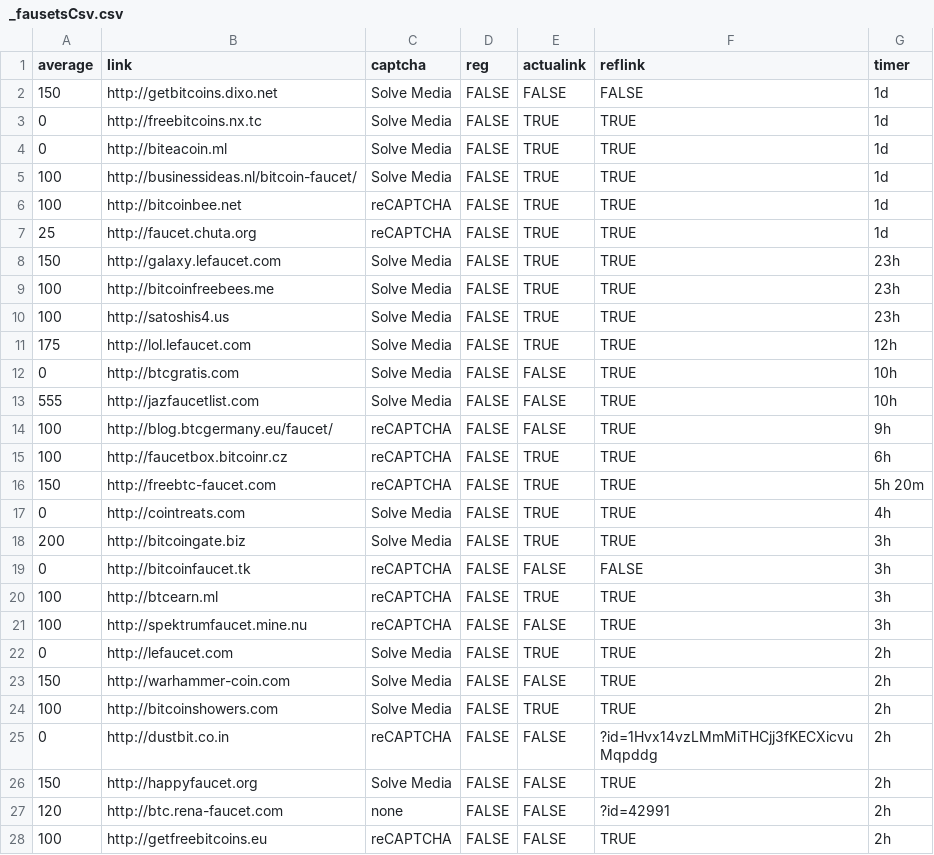
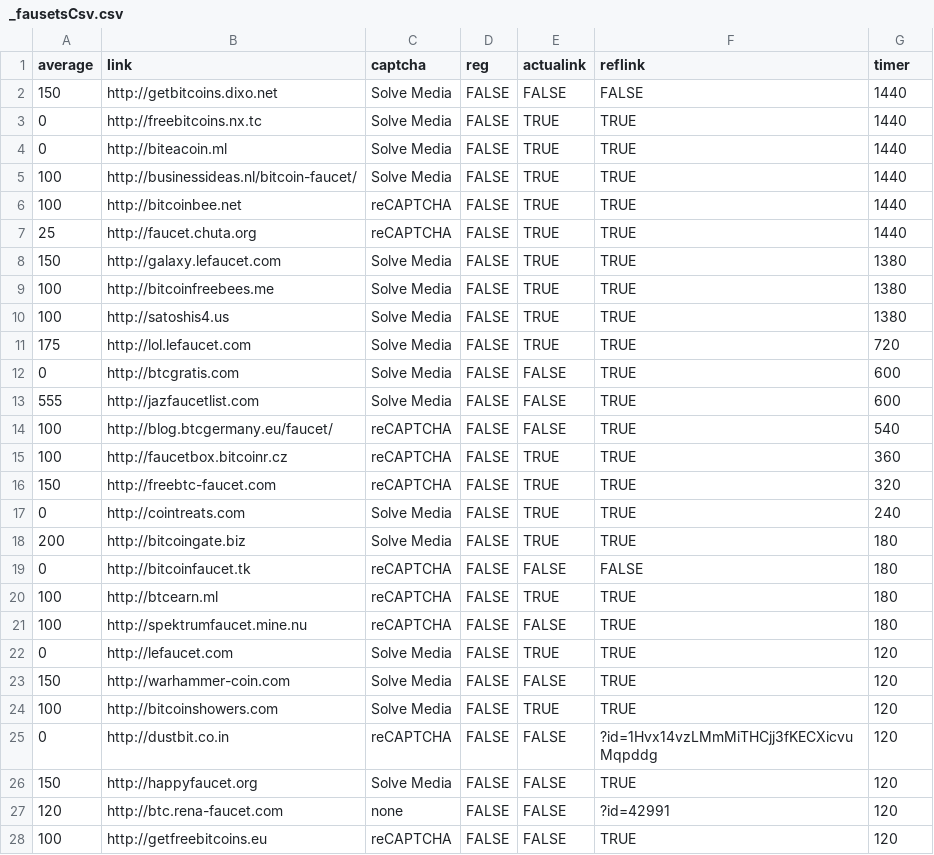
Before and after one commit to eknyshev/satosh.ki, a CSV file: _fausetsCsv.csv, drawn as a sheet; only a part is shown; the diff covers the shown part only.

```diff
--- a/_fausetsCsv.csv
+++ b/_fausetsCsv.csv
@@ -1,28 +1,28 @@
 average;link;captcha;reg;actualink;reflink;timer
-150;http://getbitcoins.dixo.net;Solve Media;FALSE;FALSE;FALSE;1d
-0;http://freebitcoins.nx.tc;Solve Media;FALSE;TRUE;TRUE;1d
-0;http://biteacoin.ml;Solve Media;FALSE;TRUE;TRUE;1d
-100;http://businessideas.nl/bitcoin-faucet/;Solve Media;FALSE;TRUE;TRUE;1d
-100;http://bitcoinbee.net;reCAPTCHA;FALSE;TRUE;TRUE;1d
-25;http://faucet.chuta.org;reCAPTCHA;FALSE;TRUE;TRUE;1d
-150;http://galaxy.lefaucet.com;Solve Media;FALSE;TRUE;TRUE;23h
-100;http://bitcoinfreebees.me;Solve Media;FALSE;TRUE;TRUE;23h
-100;http://satoshis4.us;Solve Media;FALSE;TRUE;TRUE;23h
-175;http://lol.lefaucet.com;Solve Media;FALSE;TRUE;TRUE;12h
-0;http://btcgratis.com;Solve Media;FALSE;FALSE;TRUE;10h
-555;http://jazfaucetlist.com;Solve Media;FALSE;FALSE;TRUE;10h
-100;http://blog.btcgermany.eu/faucet/;reCAPTCHA;FALSE;FALSE;TRUE;9h
-100;http://faucetbox.bitcoinr.cz;reCAPTCHA;FALSE;TRUE;TRUE;6h
-150;http://freebtc-faucet.com;reCAPTCHA;FALSE;TRUE;TRUE;5h 20m
-0;http://cointreats.com;Solve Media;FALSE;TRUE;TRUE;4h
-200;http://bitcoingate.biz;Solve Media;FALSE;TRUE;TRUE;3h
-0;http://bitcoinfaucet.tk;reCAPTCHA;FALSE;FALSE;FALSE;3h
-100;http://btcearn.ml;reCAPTCHA;FALSE;TRUE;TRUE;3h
-100;http://spektrumfaucet.mine.nu;reCAPTCHA;FALSE;FALSE;TRUE;3h
-0;http://lefaucet.com;Solve Media;FALSE;TRUE;TRUE;2h
-150;http://warhammer-coin.com;Solve Media;FALSE;FALSE;TRUE;2h
-100;http://bitcoinshowers.com;Solve Media;FALSE;TRUE;TRUE;2h
-0;http://dustbit.co.in;reCAPTCHA;FALSE;FALSE;?id=1Hvx14vzLMmMiTHCjj3fKECXicvuMqpddg;2h
-150;http://happyfaucet.org;Solve Media;FALSE;FALSE;TRUE;2h
-120;http://btc.rena-faucet.com;none;FALSE;FALSE;?id=42991;2h
-100;http://getfreebitcoins.eu;reCAPTCHA;FALSE;FALSE;TRUE;2h
+150;http://getbitcoins.dixo.net;Solve Media;FALSE;FALSE;FALSE;1440
+0;http://freebitcoins.nx.tc;Solve Media;FALSE;TRUE;TRUE;1440
+0;http://biteacoin.ml;Solve Media;FALSE;TRUE;TRUE;1440
+100;http://businessideas.nl/bitcoin-faucet/;Solve Media;FALSE;TRUE;TRUE;1440
+100;http://bitcoinbee.net;reCAPTCHA;FALSE;TRUE;TRUE;1440
+25;http://faucet.chuta.org;reCAPTCHA;FALSE;TRUE;TRUE;1440
+150;http://galaxy.lefaucet.com;Solve Media;FALSE;TRUE;TRUE;1380
+100;http://bitcoinfreebees.me;Solve Media;FALSE;TRUE;TRUE;1380
+100;http://satoshis4.us;Solve Media;FALSE;TRUE;TRUE;1380
+175;http://lol.lefaucet.com;Solve Media;FALSE;TRUE;TRUE;720
+0;http://btcgratis.com;Solve Media;FALSE;FALSE;TRUE;600
+555;http://jazfaucetlist.com;Solve Media;FALSE;FALSE;TRUE;600
+100;http://blog.btcgermany.eu/faucet/;reCAPTCHA;FALSE;FALSE;TRUE;540
+100;http://faucetbox.bitcoinr.cz;reCAPTCHA;FALSE;TRUE;TRUE;360
+150;http://freebtc-faucet.com;reCAPTCHA;FALSE;TRUE;TRUE;320
+0;http://cointreats.com;Solve Media;FALSE;TRUE;TRUE;240
+200;http://bitcoingate.biz;Solve Media;FALSE;TRUE;TRUE;180
+0;http://bitcoinfaucet.tk;reCAPTCHA;FALSE;FALSE;FALSE;180
+100;http://btcearn.ml;reCAPTCHA;FALSE;TRUE;TRUE;180
+100;http://spektrumfaucet.mine.nu;reCAPTCHA;FALSE;FALSE;TRUE;180
+0;http://lefaucet.com;Solve Media;FALSE;TRUE;TRUE;120
+150;http://warhammer-coin.com;Solve Media;FALSE;FALSE;TRUE;120
+100;http://bitcoinshowers.com;Solve Media;FALSE;TRUE;TRUE;120
+0;http://dustbit.co.in;reCAPTCHA;FALSE;FALSE;?id=1Hvx14vzLMmMiTHCjj3fKECXicvuMqpddg;120
+150;http://happyfaucet.org;Solve Media;FALSE;FALSE;TRUE;120
+120;http://btc.rena-faucet.com;none;FALSE;FALSE;?id=42991;120
+100;http://getfreebitcoins.eu;reCAPTCHA;FALSE;FALSE;TRUE;120
```
Also changed, not shown: 131 edited cells elsewhere in this file, 2 other files.
